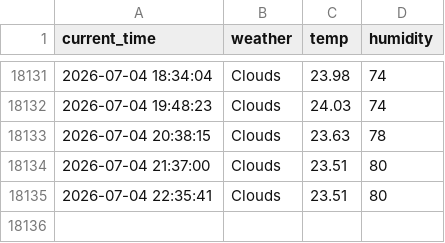
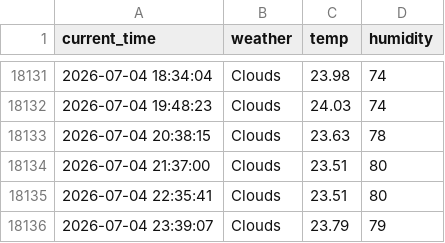
Before and after one commit to Junu18/seoul_weather_5_m, a CSV file: seoul_weather.csv, drawn as a sheet; only a part is shown, gaps mark what is left out.

```diff
--- a/seoul_weather.csv
+++ b/seoul_weather.csv
@@ -18135 +18135,2 @@ current_time,weather,temp,humidity
 2026-07-04 22:35:41,Clouds,23.51,80
+2026-07-04 23:39:07,Clouds,23.79,79
```
